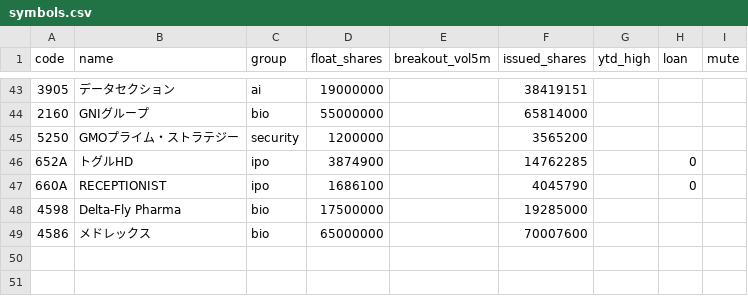
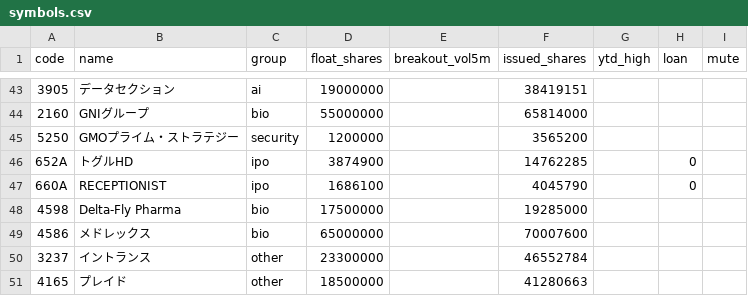
Before and after one commit to jtakuya3/kane, a CSV file: symbols.csv, drawn as a sheet; only a part is shown, gaps mark what is left out; the diff names each change by its address in the sheet, - before the commit and + after, or states it on an @@ line.

```diff
--- a/symbols.csv
+++ b/symbols.csv
+row 50: 3237 | イントランス | other | 23300000 |  | 46552784
+row 51: 4165 | プレイド | other | 18500000 |  | 41280663
```
